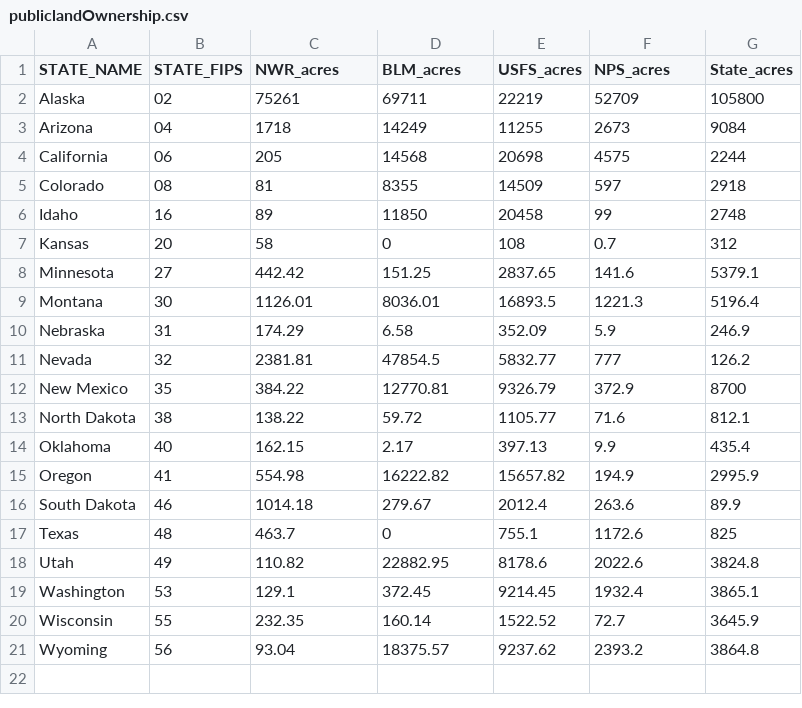
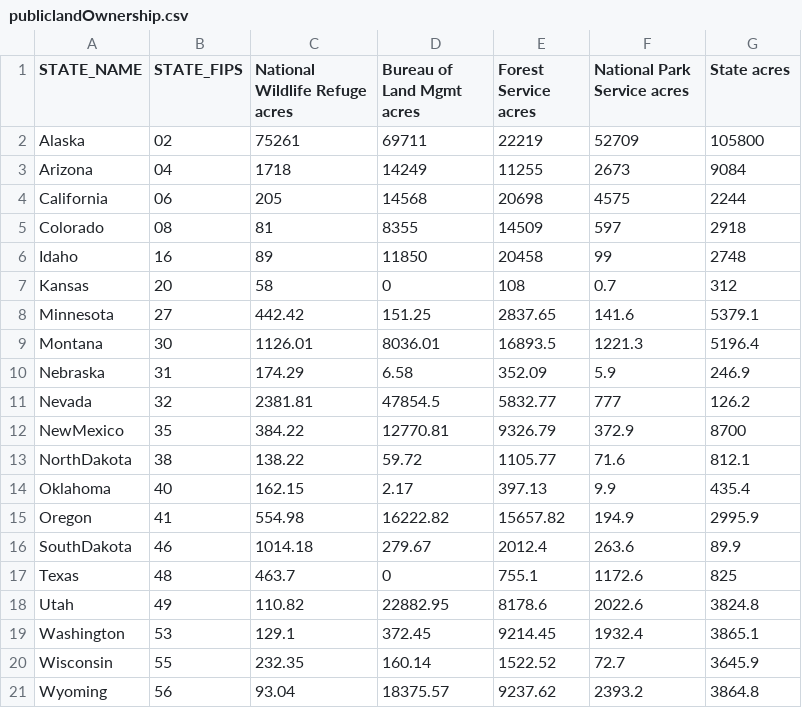
Before and after one commit to jinskee/Unit-3, a CSV file: boilerplate/data/publiclandOwnership.csv, drawn as a sheet.

```diff
--- a/boilerplate/data/publiclandOwnership.csv
+++ b/boilerplate/data/publiclandOwnership.csv
@@ -1,2 +1,2 @@
-STATE_NAME,STATE_FIPS,NWR_acres,BLM_acres,USFS_acres,NPS_acres,State_acres
+STATE_NAME,STATE_FIPS,National Wildlife Refuge acres,Bureau of Land Mgmt acres,Forest Service acres,National Park Service acres,State acres
 Alaska,02,75261,69711,22219,52709,105800
@@ -11,7 +11,7 @@ Nebraska,31,174.29,6.58,352.09,5.9,246.9
 Nevada,32,2381.81,47854.5,5832.77,777,126.2
-New Mexico,35,384.22,12770.81,9326.79,372.9,8700
-North Dakota,38,138.22,59.72,1105.77,71.6,812.1
+NewMexico,35,384.22,12770.81,9326.79,372.9,8700
+NorthDakota,38,138.22,59.72,1105.77,71.6,812.1
 Oklahoma,40,162.15,2.17,397.13,9.9,435.4
 Oregon,41,554.98,16222.82,15657.82,194.9,2995.9
-South Dakota,46,1014.18,279.67,2012.4,263.6,89.9
+SouthDakota,46,1014.18,279.67,2012.4,263.6,89.9
 Texas,48,463.7,0,755.1,1172.6,825
```
Also changed, not shown: 7 other files.
